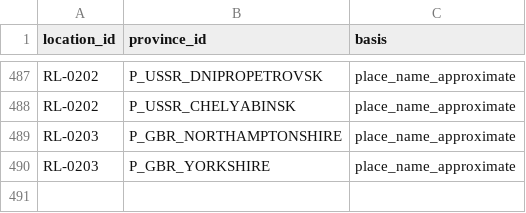
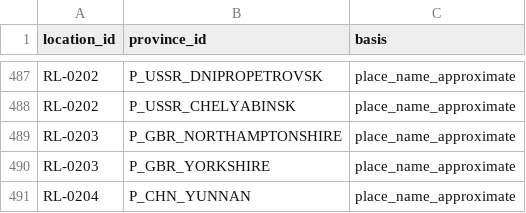
Before and after one commit to ilmiolocaleconme-cpu/grandstrategywwii, a CSV file: data/resources/location_provinces.csv, drawn as a sheet; only a part is shown, gaps mark what is left out; the diff names each change by its address in the sheet, - before the commit and + after, or states it on an @@ line.

```diff
--- a/data/resources/location_provinces.csv
+++ b/data/resources/location_provinces.csv
+row 491: RL-0204 | P_CHN_YUNNAN | place_name_approximate
```
Also changed, not shown: data/resources/place_provinces.csv, data/resources/produzione_stagno_1936.csv, 14 other files.
